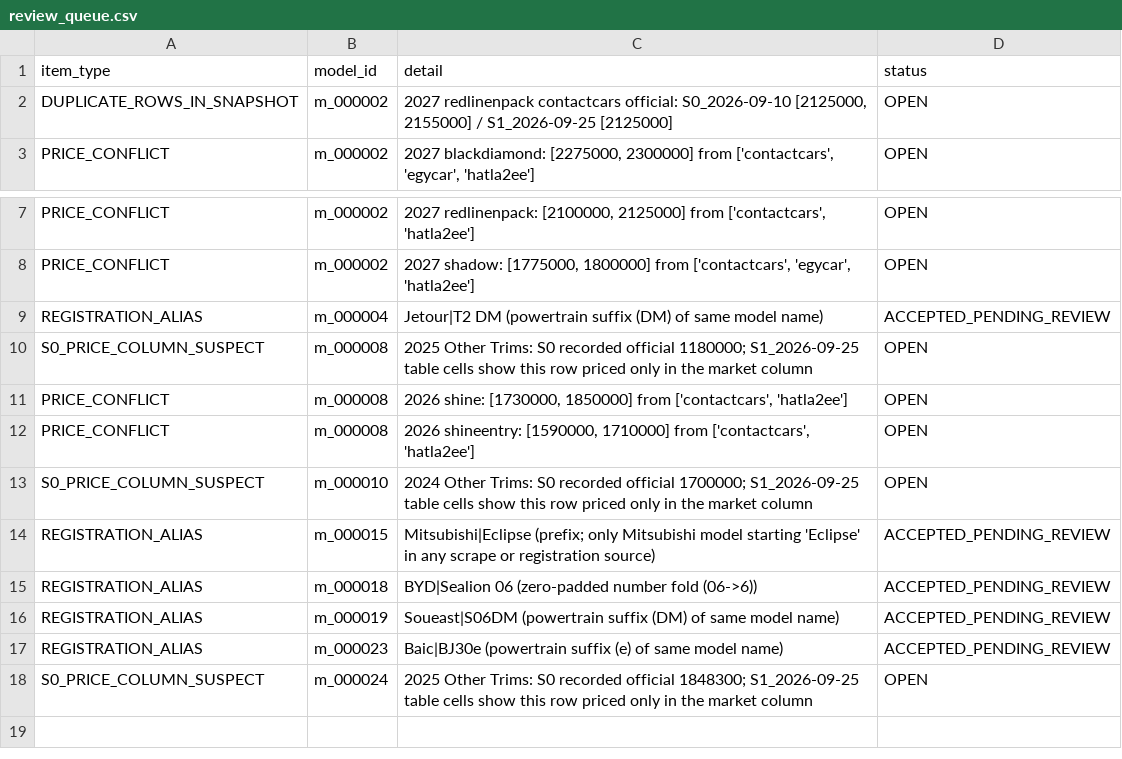
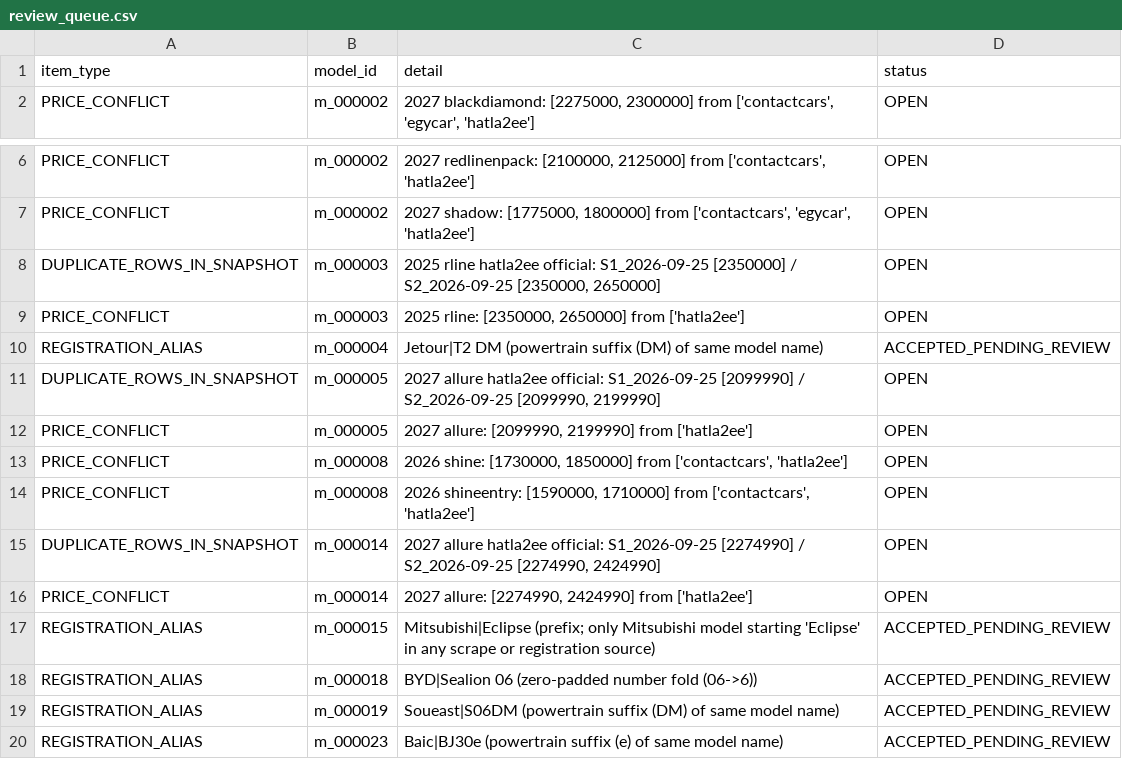
Before and after one commit to KingMega1/scratch, a CSV file: vehicle-data/review/review_queue.csv, drawn as a sheet; only a part is shown, gaps mark what is left out.

```diff
--- a/vehicle-data/review/review_queue.csv
+++ b/vehicle-data/review/review_queue.csv
@@ -1,3 +1,2 @@
 item_type,model_id,detail,status
-DUPLICATE_ROWS_IN_SNAPSHOT,m_000002,"2027 redlinenpack contactcars official: S0_2026-09-10 [2125000, 2155000] / S1_2026-09-25 [2125000]",OPEN
 PRICE_CONFLICT,m_000002,"2027 blackdiamond: [2275000, 2300000] from ['contactcars', 'egycar', 'hatla2ee']",OPEN
@@ -8,7 +7,11 @@ PRICE_CONFLICT,m_000002,"2027 redlinenpack: [2100000, 2125000] from ['contactcar
 PRICE_CONFLICT,m_000002,"2027 shadow: [1775000, 1800000] from ['contactcars', 'egycar', 'hatla2ee']",OPEN
+DUPLICATE_ROWS_IN_SNAPSHOT,m_000003,"2025 rline hatla2ee official: S1_2026-09-25 [2350000] / S2_2026-09-25 [2350000, 2650000]",OPEN
+PRICE_CONFLICT,m_000003,"2025 rline: [2350000, 2650000] from ['hatla2ee']",OPEN
 REGISTRATION_ALIAS,m_000004,Jetour|T2 DM (powertrain suffix (DM) of same model name),ACCEPTED_PENDING_REVIEW
-S0_PRICE_COLUMN_SUSPECT,m_000008,2025 Other Trims: S0 recorded official 1180000; S1_2026-09-25 table cells show this row priced only in the market column,OPEN
+DUPLICATE_ROWS_IN_SNAPSHOT,m_000005,"2027 allure hatla2ee official: S1_2026-09-25 [2099990] / S2_2026-09-25 [2099990, 2199990]",OPEN
+PRICE_CONFLICT,m_000005,"2027 allure: [2099990, 2199990] from ['hatla2ee']",OPEN
 PRICE_CONFLICT,m_000008,"2026 shine: [1730000, 1850000] from ['contactcars', 'hatla2ee']",OPEN
 PRICE_CONFLICT,m_000008,"2026 shineentry: [1590000, 1710000] from ['contactcars', 'hatla2ee']",OPEN
-S0_PRICE_COLUMN_SUSPECT,m_000010,2024 Other Trims: S0 recorded official 1700000; S1_2026-09-25 table cells show this row priced only in the market column,OPEN
+DUPLICATE_ROWS_IN_SNAPSHOT,m_000014,"2027 allure hatla2ee official: S1_2026-09-25 [2274990] / S2_2026-09-25 [2274990, 2424990]",OPEN
+PRICE_CONFLICT,m_000014,"2027 allure: [2274990, 2424990] from ['hatla2ee']",OPEN
 REGISTRATION_ALIAS,m_000015,Mitsubishi|Eclipse (prefix; only Mitsubishi model starting 'Eclipse' in any scrape or registration source),ACCEPTED_PENDING_REVIEW
@@ -17,2 +20 @@ REGISTRATION_ALIAS,m_000019,Soueast|S06DM (powertrain suffix (DM) of same model
 REGISTRATION_ALIAS,m_000023,Baic|BJ30e (powertrain suffix (e) of same model name),ACCEPTED_PENDING_REVIEW
-S0_PRICE_COLUMN_SUSPECT,m_000024,2025 Other Trims: S0 recorded official 1848300; S1_2026-09-25 table cells show this row priced only in the market column,OPEN
```
Also changed, not shown: vehicle-data/views/p1_suv_2m_summary.csv, 13 other files.
